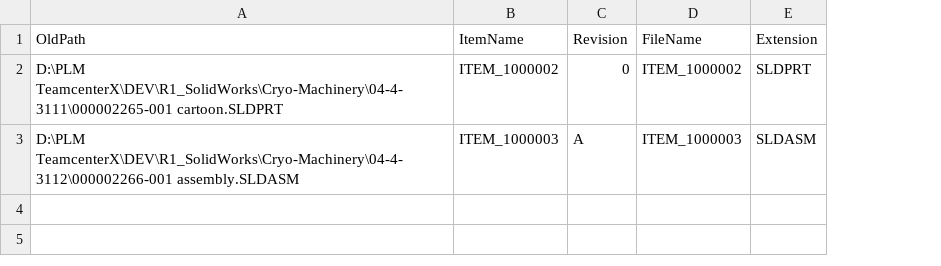
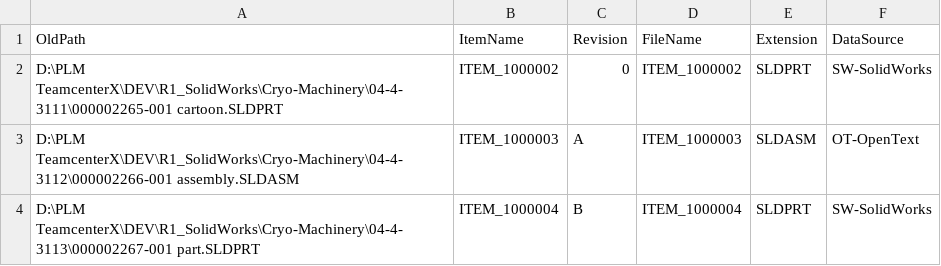
Before and after one commit to Sujith-2402/Generate_Old__VS_New_Filepath, a CSV file: Sample_Input.csv, drawn as a sheet; the diff names each change by its address in the sheet, - before the commit and + after, or states it on an @@ line.

Commit message:
DataSource Update

```diff
--- a/Sample_Input.csv
+++ b/Sample_Input.csv
+column F (DataSource), rows 2-3: SW-SolidWorks | OT-OpenText
+row 4: D:\PLM TeamcenterX\DEV\R1_SolidWorks\Cryo-Machinery\04-4-3113\000002267-001 part.SLDPRT | ITEM_1000004 | B | ITEM_1000004 | SLDPRT | SW-SolidWorks
```
Also changed, not shown: 44 other files.
